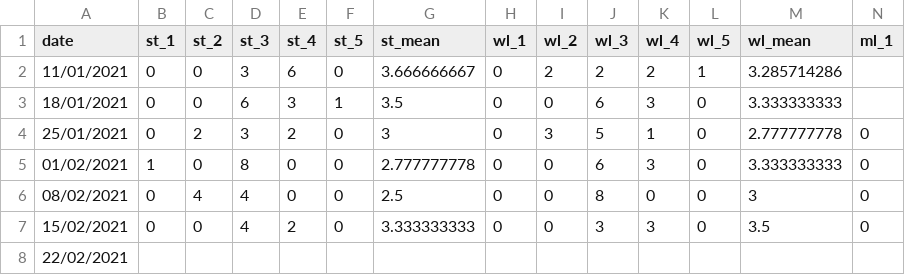
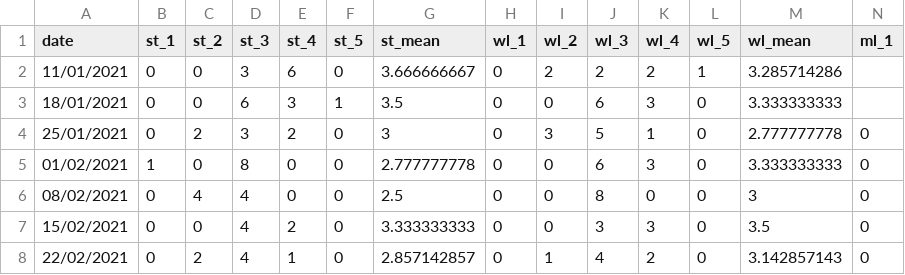
Before and after one commit to ozika/neurocode_mhi, a CSV file: data/nsi.csv, drawn as a sheet; only a part is shown; removed rows and columns are numbered as before the commit, all else as after; rows hold the shown columns only; the diff names each change by its address in the sheet, - before the commit and + after, or states it on an @@ line.

Commit message:
added data from 22/2/2021

```diff
--- a/data/nsi.csv
+++ b/data/nsi.csv
-row 8: 22/02/2021
+row 8: 22/02/2021 | 0 | 2 | 4 | 1 | 0 | 2.857142857 | 0 | 1 | 4 | 2 | 0 | 3.142857143 | 0
```
Also changed, not shown: 1 other file.
